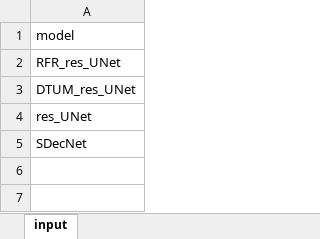
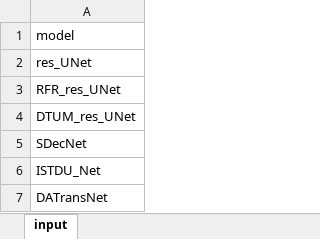
Before and after one commit to greekinRoma/STD2Net, an Excel workbook: input.xlsx, sheet input, drawn as a sheet; values as stored, in another font and other column widths than the file's, no borders; the diff names each change by its address in the sheet, - before the commit and + after, or states it on an @@ line.

```diff
--- a/input.xlsx (sheet input)
+++ b/input.xlsx (sheet input)
-row 4: res_UNet
+row 2: res_UNet
+row 6: ISTDU_Net
+row 7: DATransNet
```
Also changed, not shown: save.xlsx, 4 other files.
